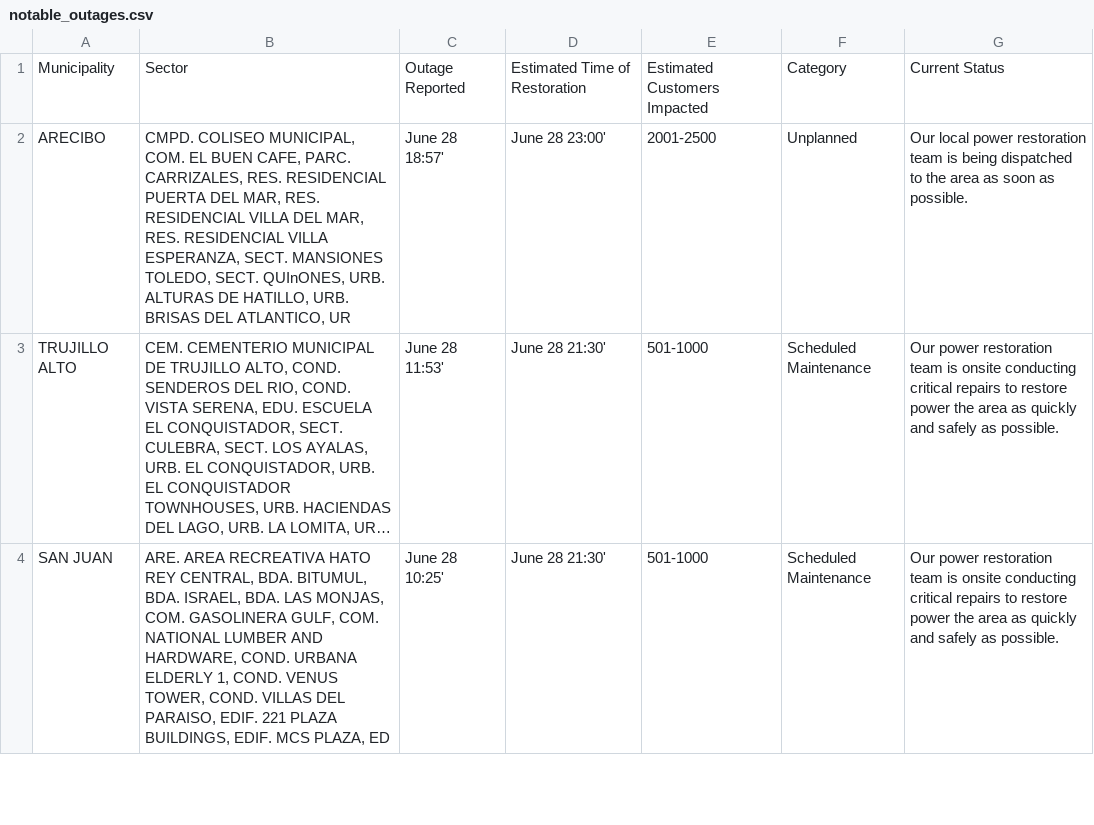
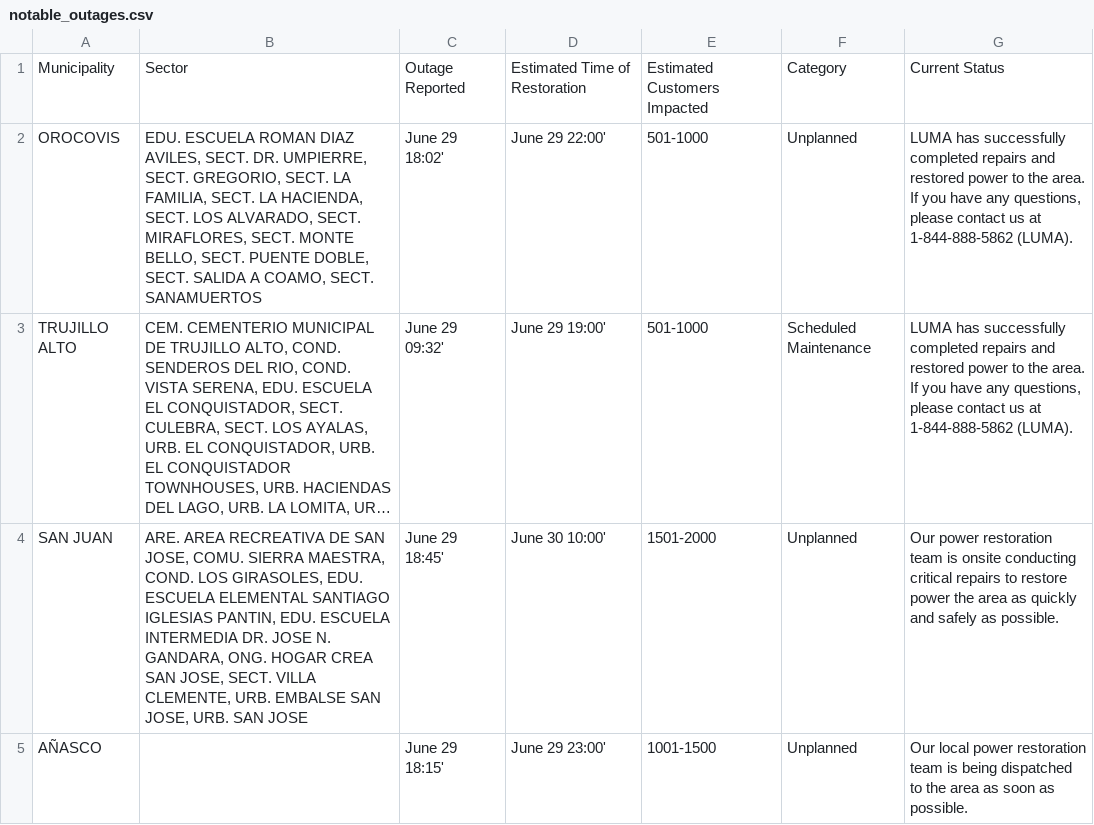
Before and after one commit to jicruz96/luma-energy-outages, a CSV file: notable_outages.csv, drawn as a sheet; only a part is shown; long unchanged cells end in …; the diff covers the shown part only; the diff names each change by its address in the sheet, - before the commit and + after, or states it on an @@ line.

```diff
--- a/notable_outages.csv
+++ b/notable_outages.csv
-A2: ARECIBO
+A2: OROCOVIS
-B2: CMPD. COLISEO MUNICIPAL, COM. EL BUEN CAFE, PARC. CARRIZALES, RES. RESIDENCIAL PUERTA DEL MAR, RES. RESIDENCIAL VILLA DEL MAR, RES. RESIDENCIAL VILLA ESPERANZA, SECT. MANSIONES TOLEDO, SECT. QUInONES, URB. ALTURAS DE HATILLO, URB. BRISAS DEL ATLANTICO, UR
+B2: EDU. ESCUELA ROMAN DIAZ AVILES, SECT. DR. UMPIERRE, SECT. GREGORIO, SECT. LA FAMILIA, SECT. LA HACIENDA, SECT. LOS ALVARADO, SECT. MIRAFLORES, SECT. MONTE BELLO, SECT. PUENTE DOBLE, SECT. SALIDA A COAMO, SECT. SANAMUERTOS
-C2: June 28 18:57'
+C2: June 29 18:02'
-D2: June 28 23:00'
+D2: June 29 22:00'
-E2: 2001-2500
+E2: 501-1000
-G2: Our local power restoration team is being dispatched to the area as soon as possible.
+G2: LUMA has successfully completed repairs and restored power to the area. If you have any questions, please contact us at 1-844-888-5862 (LUMA).
-C3: June 28 11:53'
+C3: June 29 09:32'
-D3: June 28 21:30'
+D3: June 29 19:00'
-G3: Our power restoration team is onsite conducting critical repairs to restore power the area as quickly and safely as possible.
+G3: LUMA has successfully completed repairs and restored power to the area. If you have any questions, please contact us at 1-844-888-5862 (LUMA).
-B4: …AREA RECREATIVA HATO REY CENTRAL, BDA. BITUMUL, BDA. ISRAEL, BDA. LAS MONJAS, COM. GASOLINERA GULF, COM. NATIONAL LUMBER AND HARDWARE, COND. URBANA ELDERLY 1, COND. VENUS TOWER, COND. VILLAS DEL PARAISO, EDIF. 221 PLAZA BUILDINGS, EDIF. MCS PLAZA, ED
+B4: …AREA RECREATIVA DE SAN JOSE, COMU. SIERRA MAESTRA, COND. LOS GIRASOLES, EDU. ESCUELA ELEMENTAL SANTIAGO IGLESIAS PANTIN, EDU. ESCUELA INTERMEDIA DR. JOSE N. GANDARA, ONG. HOGAR CREA SAN JOSE, SECT. VILLA CLEMENTE, URB. EMBALSE SAN JOSE, URB. SAN JOSE
-C4: June 28 10:25'
+C4: June 29 18:45'
-D4: June 28 21:30'
+D4: June 30 10:00'
-E4: 501-1000
+E4: 1501-2000
-F4: Scheduled Maintenance
+F4: Unplanned
+row 5: AÑASCO |  | June 29 18:15' | June 29 23:00' | 1001-1500 | Unplanned | Our local power restoration team is being dispatched to the area as soon as possible.
```
Also changed, not shown: 1 added row and 9 edited cells elsewhere in this file, 2 other files.
